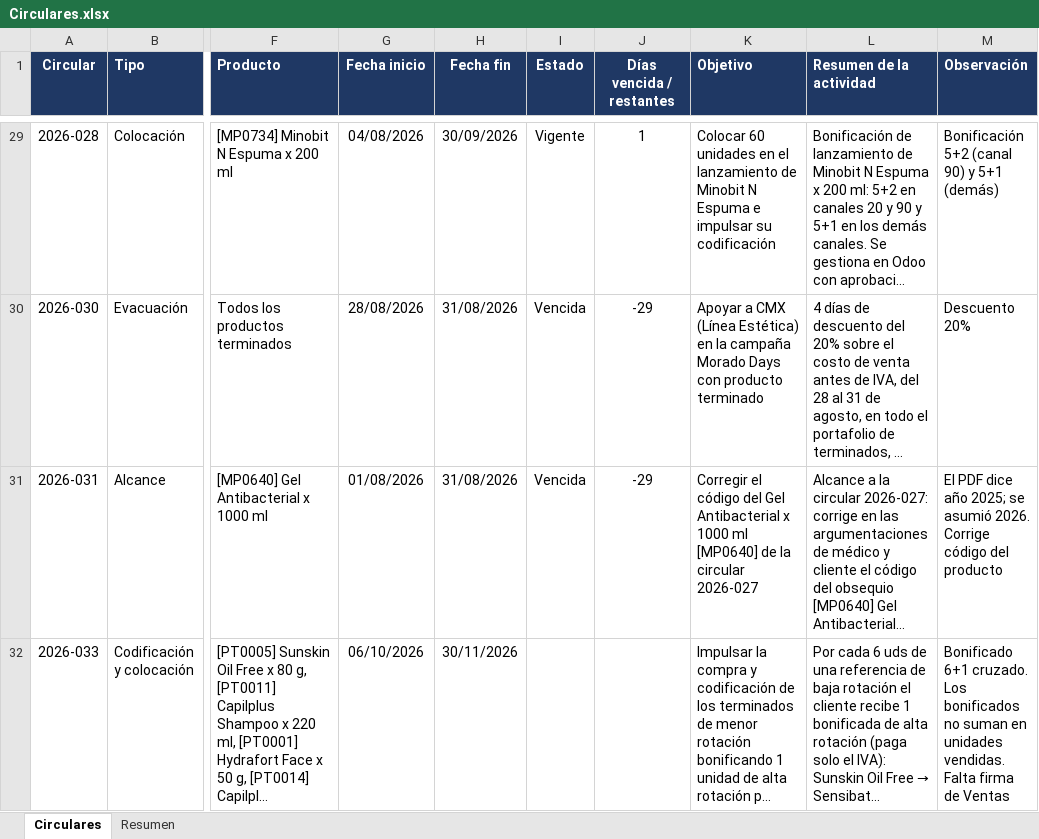
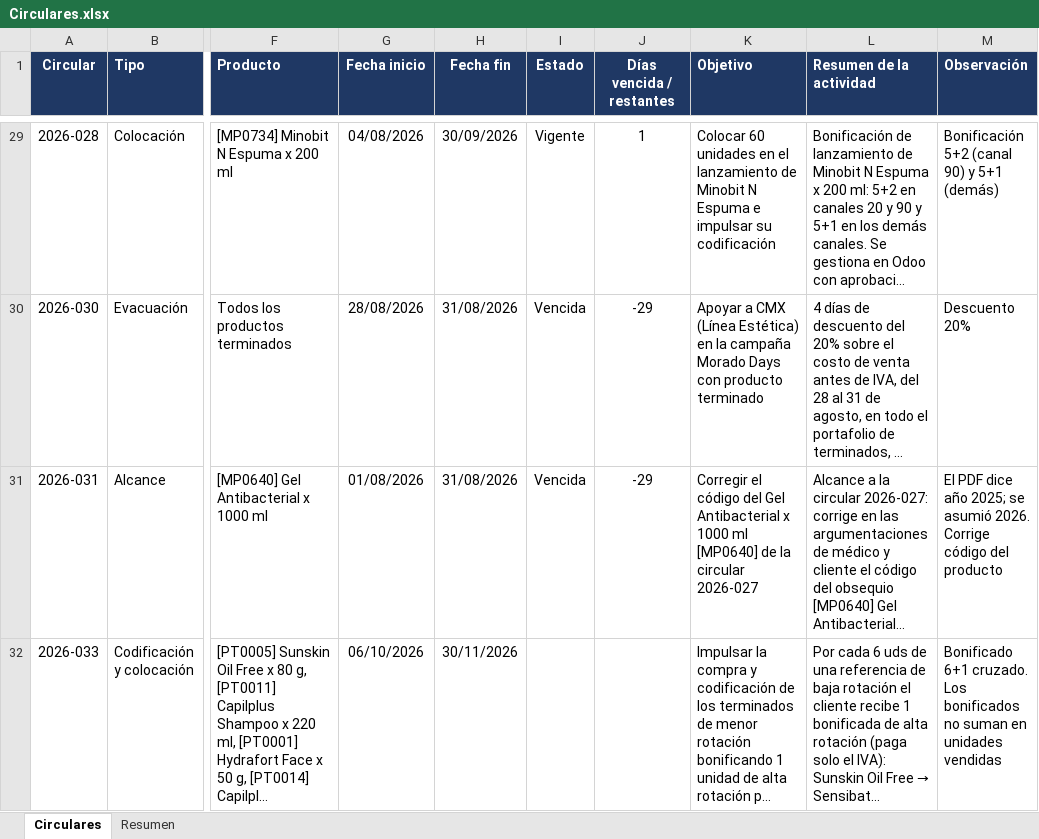
Before and after one commit to Epitheliumsa/ruta-comercial, an Excel workbook: datos/Circulares.xlsx, sheet Circulares, drawn as a sheet; only a part is shown, gaps mark what is left out; long unchanged cells end in …; values as stored, in another font and other column widths than the file's, no borders; conditional formats and table styles not drawn; the diff names each change by its address in the sheet, - before the commit and + after, or states it on an @@ line.

```diff
--- a/datos/Circulares.xlsx (sheet Circulares)
+++ b/datos/Circulares.xlsx (sheet Circulares)
-M32 (Observación): …en unidades vendidas. Falta firma de Ventas
+M32 (Observación): …en unidades vendidas
```
Also changed, not shown: 2 other files.
